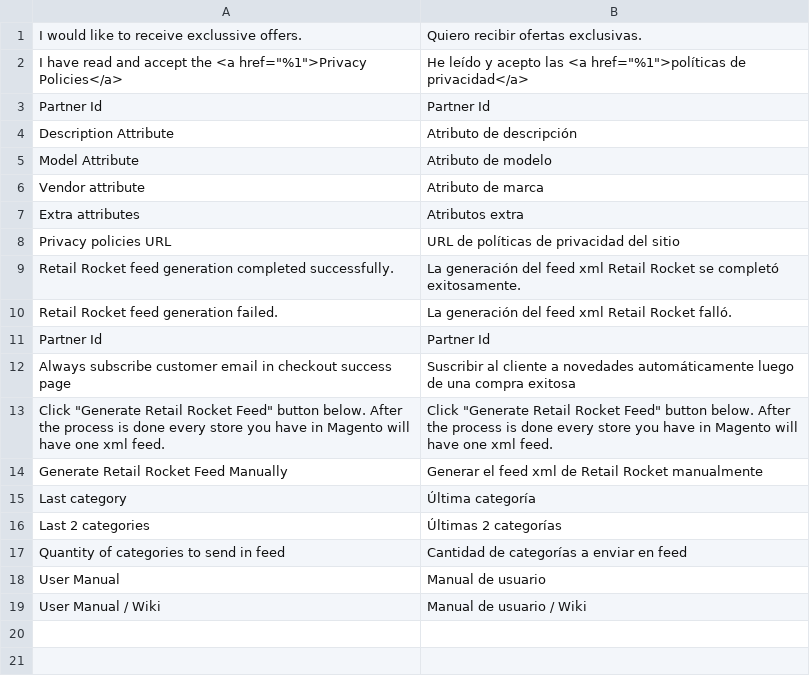
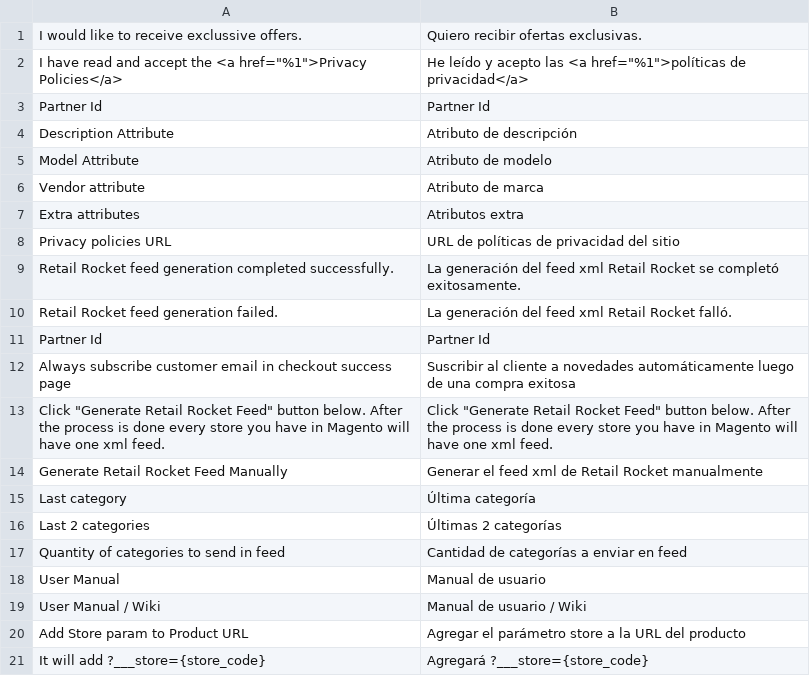
Before and after one commit to improntus/module-retail-rocket, a CSV file: i18n/es_AR.csv, drawn as a sheet.

```diff
--- a/i18n/es_AR.csv
+++ b/i18n/es_AR.csv
@@ -19 +19,3 @@
 "User Manual / Wiki","Manual de usuario / Wiki"
+"Add Store param to Product URL","Agregar el parámetro store a la URL del producto"
+"It will add ?___store={store_code}","Agregará ?___store={store_code}"
```
Also changed, not shown: i18n/en_US.csv, i18n/es_ES.csv, 4 other files.
